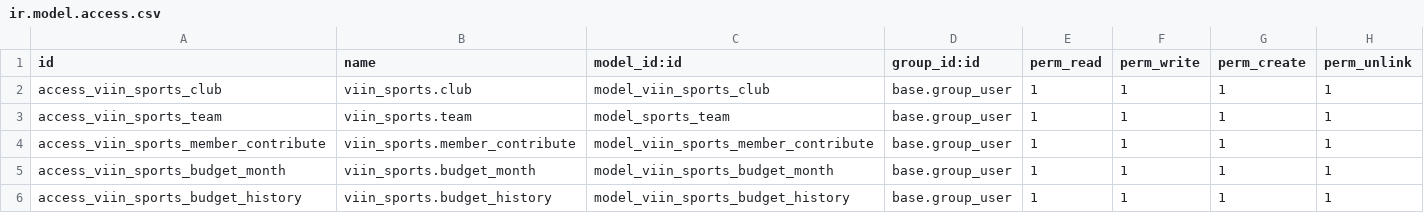
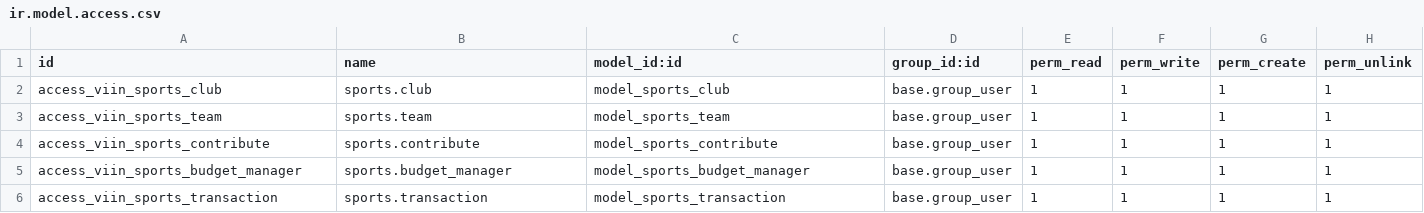
Before and after one commit to imbear9x/odoo_sports_module, a CSV file: addons/viin_sports/security/ir.model.access.csv, drawn as a sheet.

```diff
--- a/addons/viin_sports/security/ir.model.access.csv
+++ b/addons/viin_sports/security/ir.model.access.csv
@@ -1,6 +1,6 @@
 id,name,model_id:id,group_id:id,perm_read,perm_write,perm_create,perm_unlink
-access_viin_sports_club,viin_sports.club,model_viin_sports_club,base.group_user,1,1,1,1
-access_viin_sports_team,viin_sports.team,model_sports_team,base.group_user,1,1,1,1
-access_viin_sports_member_contribute,viin_sports.member_contribute,model_viin_sports_member_contribute,base.group_user,1,1,1,1
-access_viin_sports_budget_month,viin_sports.budget_month,model_viin_sports_budget_month,base.group_user,1,1,1,1
-access_viin_sports_budget_history,viin_sports.budget_history,model_viin_sports_budget_history,base.group_user,1,1,1,1
+access_viin_sports_club,sports.club,model_sports_club,base.group_user,1,1,1,1
+access_viin_sports_team,sports.team,model_sports_team,base.group_user,1,1,1,1
+access_viin_sports_contribute,sports.contribute,model_sports_contribute,base.group_user,1,1,1,1
+access_viin_sports_budget_manager,sports.budget_manager,model_sports_budget_manager,base.group_user,1,1,1,1
+access_viin_sports_transaction,sports.transaction,model_sports_transaction,base.group_user,1,1,1,1
```
Also changed, not shown: 18 other files.
